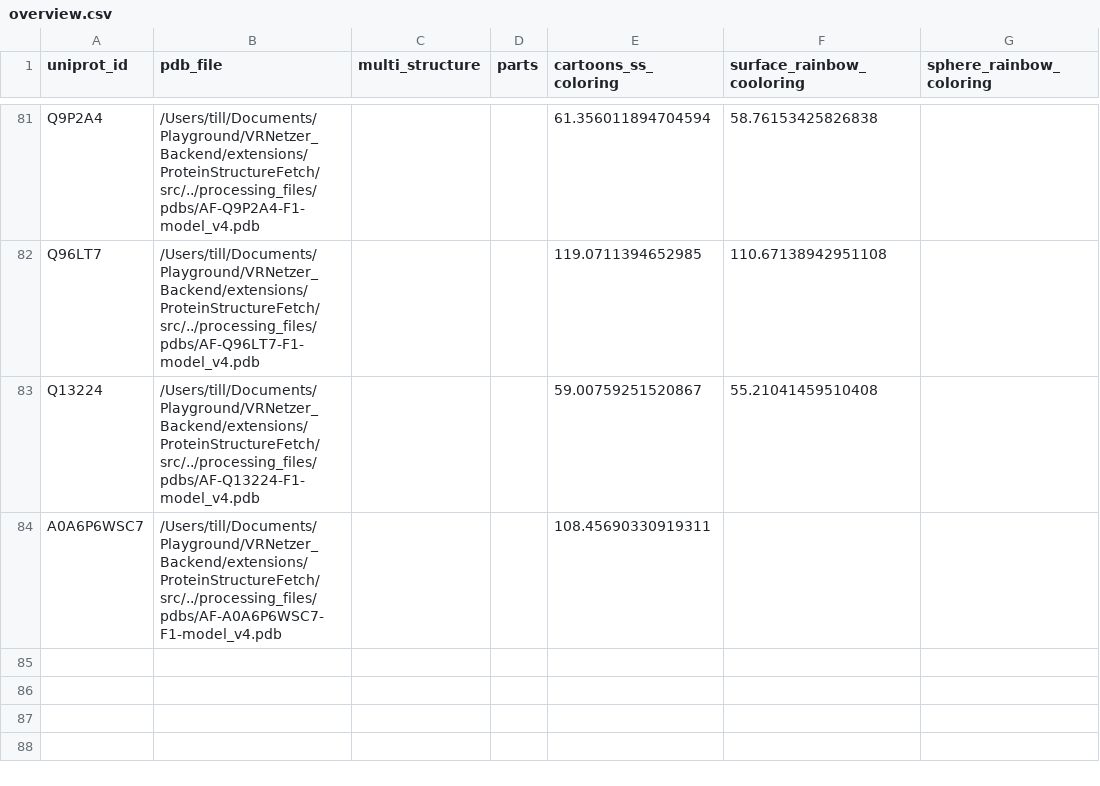
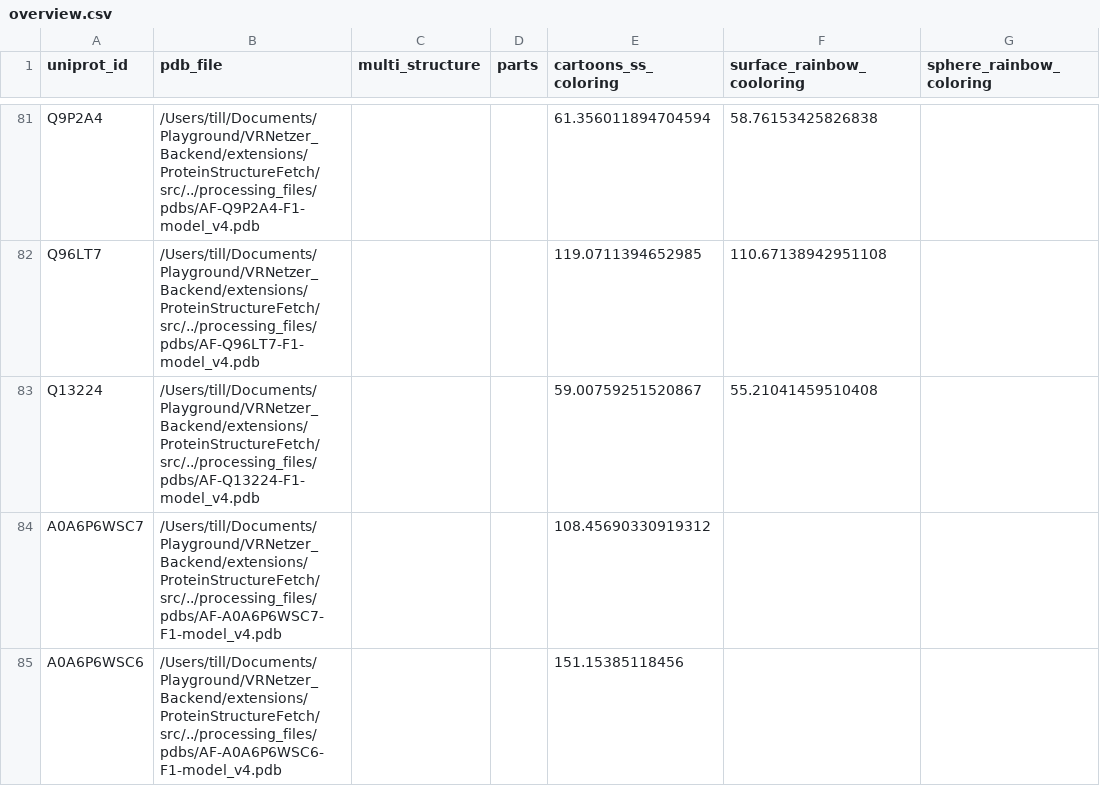
Before and after one commit to ObT1337/ObT1337-VRNetzer_Backend_THESIS-, a CSV file: static/csv/overview.csv, drawn as a sheet; only a part is shown, gaps mark what is left out.

Commit message:
updated submodule

```diff
--- a/static/csv/overview.csv
+++ b/static/csv/overview.csv
@@ -83,2 +83,3 @@ Q96LT7,/Users/till/Documents/Playground/VRNetzer_Backend/extensions/ProteinStruc
 Q13224,/Users/till/Documents/Playground/VRNetzer_Backend/extensions/ProteinStructureFetch/src/../processing_files/pdbs/AF-Q13224-F1-model_v4.pdb,,,59.00759251520867,55.21041459510408,
-A0A6P6WSC7,/Users/till/Documents/Playground/VRNetzer_Backend/extensions/ProteinStructureFetch/src/../processing_files/pdbs/AF-A0A6P6WSC7-F1-model_v4.pdb,,,108.45690330919311,,
+A0A6P6WSC7,/Users/till/Documents/Playground/VRNetzer_Backend/extensions/ProteinStructureFetch/src/../processing_files/pdbs/AF-A0A6P6WSC7-F1-model_v4.pdb,,,108.45690330919312,,
+A0A6P6WSC6,/Users/till/Documents/Playground/VRNetzer_Backend/extensions/ProteinStructureFetch/src/../processing_files/pdbs/AF-A0A6P6WSC6-F1-model_v4.pdb,,,151.15385118456,,
```
